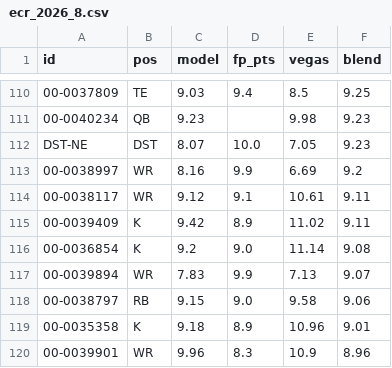
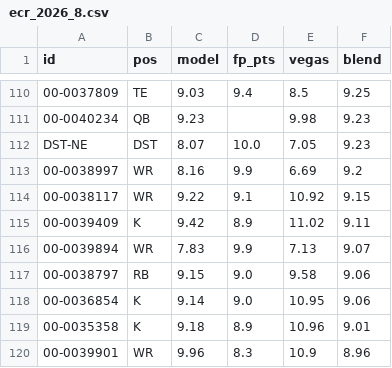
Before and after one commit to brockwilson132/startsit, a CSV file: history/ecr_2026_8.csv, drawn as a sheet; only a part is shown, gaps mark what is left out; the diff covers the shown part only.

```diff
--- a/history/ecr_2026_8.csv
+++ b/history/ecr_2026_8.csv
@@ -113,7 +113,7 @@ DST-NE,DST,8.07,10.0,7.05,9.23
 00-0038997,WR,8.16,9.9,6.69,9.2
-00-0038117,WR,9.12,9.1,10.61,9.11
+00-0038117,WR,9.22,9.1,10.92,9.15
 00-0039409,K,9.42,8.9,11.02,9.11
-00-0036854,K,9.2,9.0,11.14,9.08
 00-0039894,WR,7.83,9.9,7.13,9.07
 00-0038797,RB,9.15,9.0,9.58,9.06
+00-0036854,K,9.14,9.0,10.95,9.06
 00-0035358,K,9.18,8.9,10.96,9.01
```
Also changed, not shown: 7 added rows, 7 removed rows, 7 moved rows and 72 edited cells elsewhere in this file.
